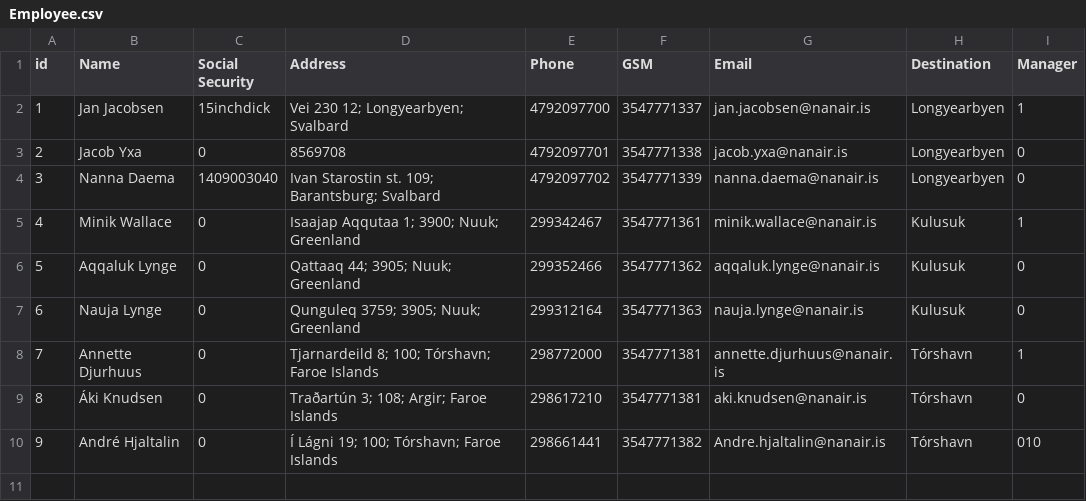
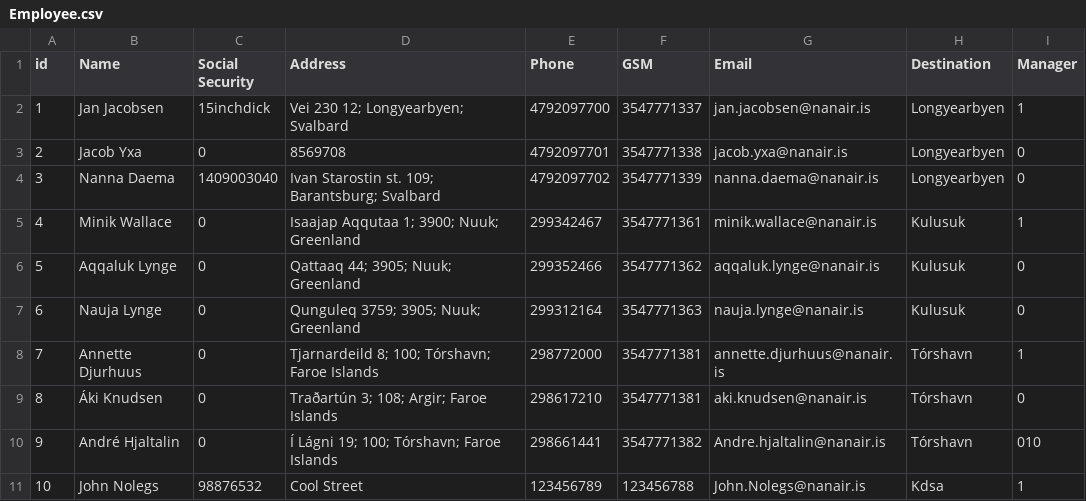
Before and after one commit to lsig/NaNairverkefni, a CSV file: NaN_Program/CSV_Files/Employee.csv, drawn as a sheet.

```diff
--- a/NaN_Program/CSV_Files/Employee.csv
+++ b/NaN_Program/CSV_Files/Employee.csv
@@ -10 +10,2 @@ id,Name,Social Security,Address,Phone,GSM,Email,Destination,Manager
 9,André Hjaltalin,0,Í Lágni 19; 100; Tórshavn; Faroe Islands,298661441,3547771382,Andre.hjaltalin@nanair.is,Tórshavn,010
+10,John Nolegs,98876532,Cool Street,123456789,123456788,John.Nolegs@nanair.is,Kdsa,1
```
Also changed, not shown: 2 other files.
